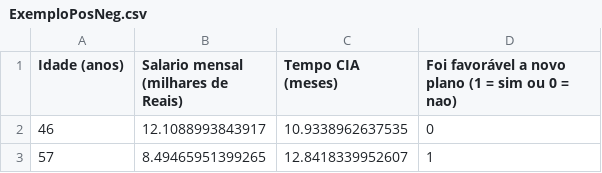
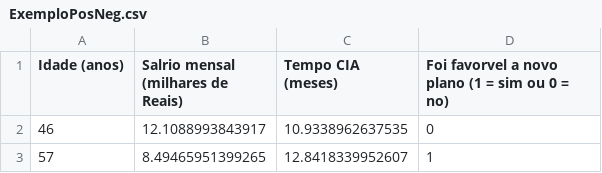
Before and after one commit to llluizneto/cods, a CSV file: ExemploPosNeg.csv, drawn as a sheet; only a part is shown.

Commit message:
Update ExemploPosNeg.csv

```diff
--- a/ExemploPosNeg.csv
+++ b/ExemploPosNeg.csv
@@ -1,2 +1,2 @@
-Idade (anos),Salario mensal (milhares de Reais),Tempo CIA (meses),Foi favorável a novo plano (1 = sim ou 0 = nao)
+Idade (anos),Salrio mensal (milhares de Reais),Tempo CIA (meses),Foi favorvel a novo plano (1 = sim ou 0 = no)
 46,12.1088993843917,10.9338962637535,0
```
